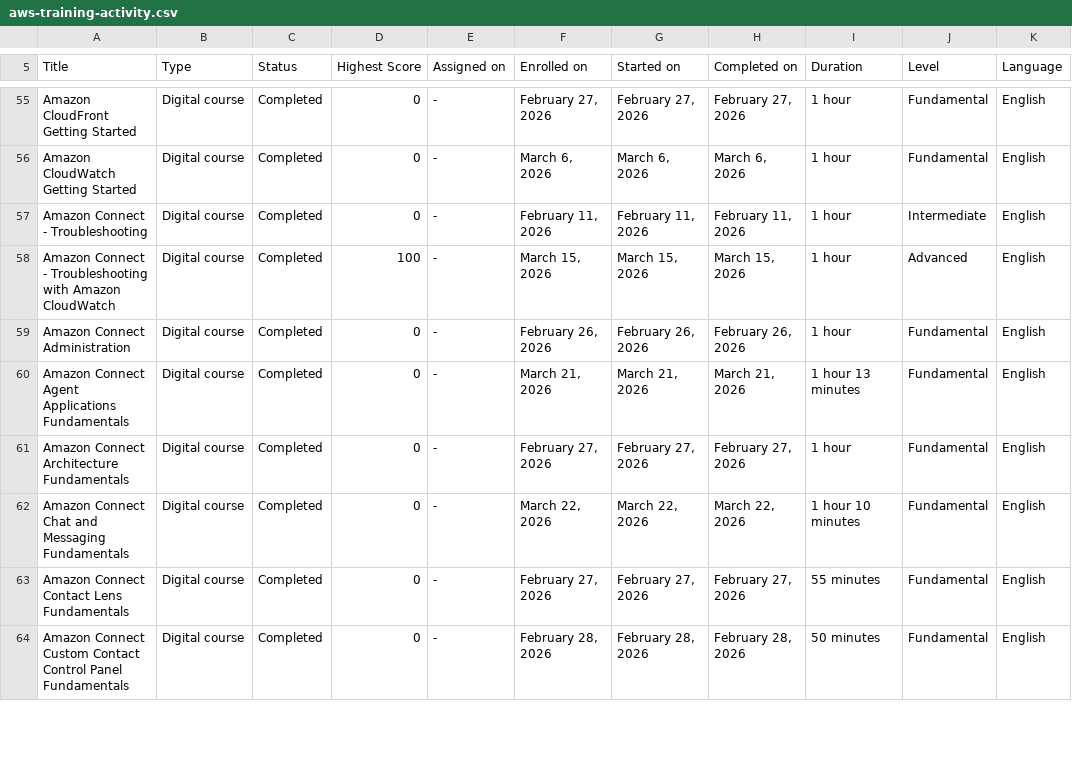
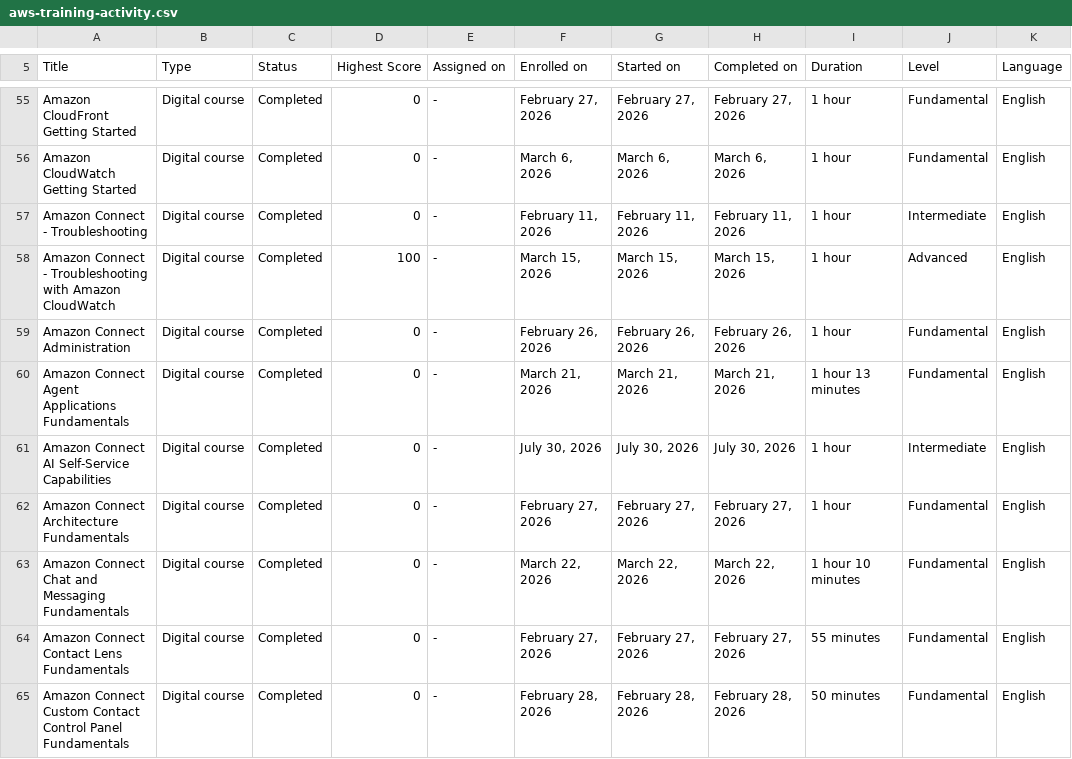
Before and after one commit to VojislavMiloradovic/my-credentials, a CSV file: data/aws-training-activity.csv, drawn as a sheet; only a part is shown, gaps mark what is left out; the diff covers the shown part only.

Commit message:
Add files via upload

```diff
--- a/data/aws-training-activity.csv
+++ b/data/aws-training-activity.csv
@@ -60,2 +60,3 @@ Amazon Connect Administration,Digital course,Completed,0,-,"February 26, 2026","
 Amazon Connect Agent Applications Fundamentals,Digital course,Completed,0,-,"March 21, 2026","March 21, 2026","March 21, 2026",1 hour 13 minutes,Fundamental,English
+Amazon Connect AI Self-Service Capabilities,Digital course,Completed,0,-,"July 30, 2026","July 30, 2026","July 30, 2026",1 hour,Intermediate,English
 Amazon Connect Architecture Fundamentals,Digital course,Completed,0,-,"February 27, 2026","February 27, 2026","February 27, 2026",1 hour,Fundamental,English
```
Also changed, not shown: 8 added rows and 2 edited cells elsewhere in this file.
